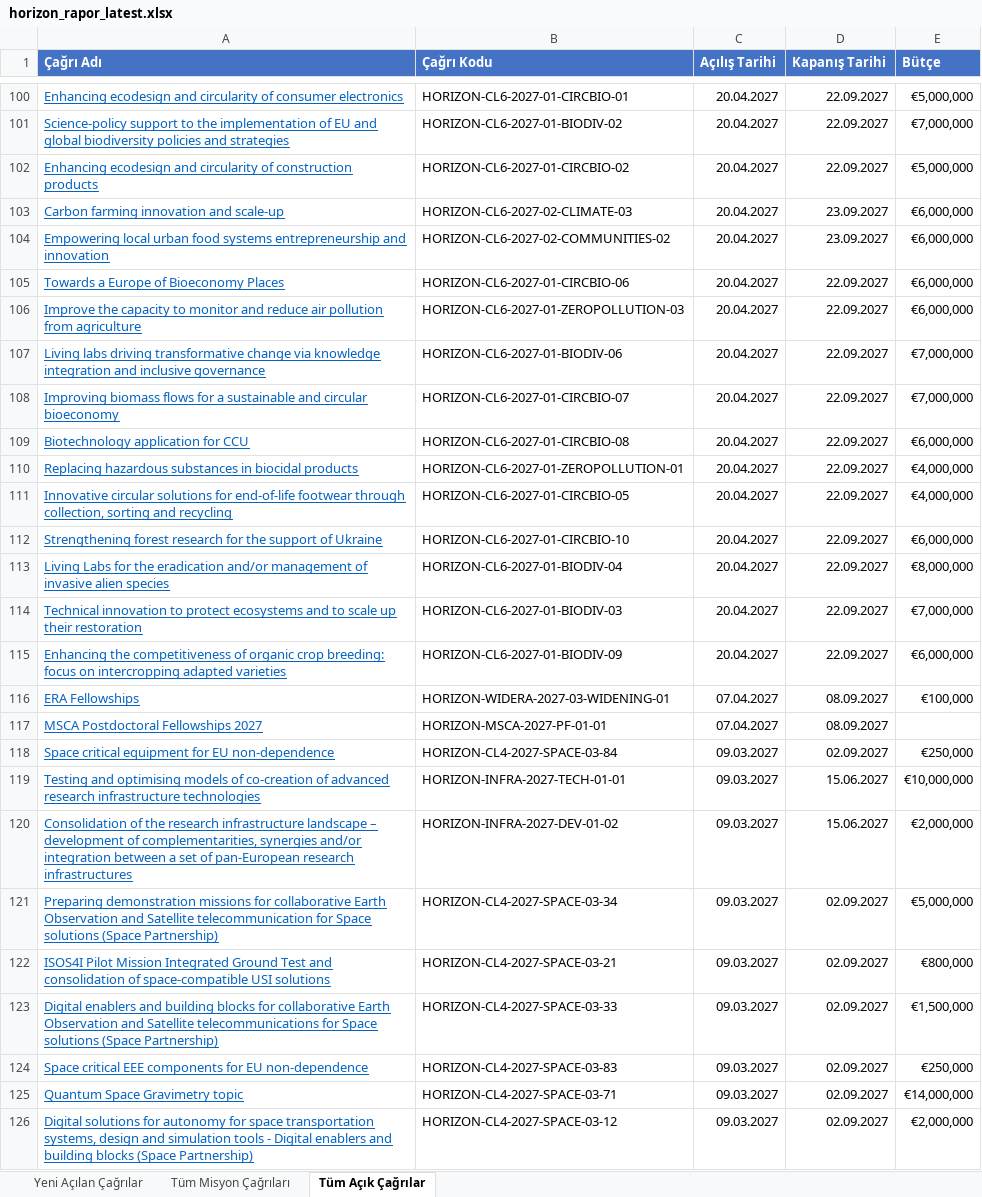
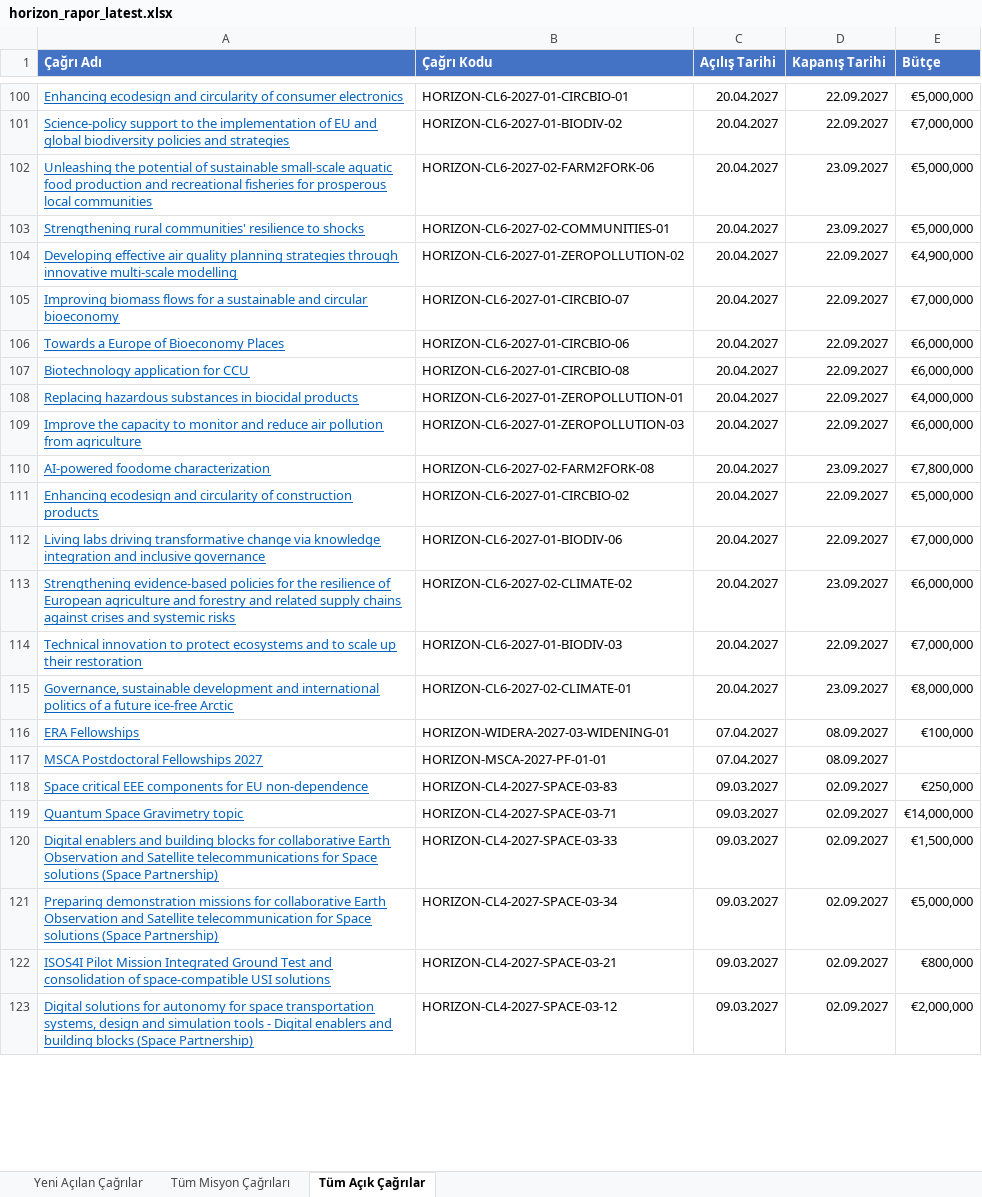
Before and after one commit to deepblu0/mlabwebsitetest, an Excel workbook: horizon-reports/horizon_rapor_latest.xlsx, sheet Tüm Açık Çağrılar, drawn as a sheet; only a part is shown, gaps mark what is left out; values as stored, in another font and other column widths than the file's, no borders; removed rows and columns are numbered as before the commit, all else as after; the diff covers the shown part only; the diff names each change by its address in the sheet, - before the commit and + after, or states it on an @@ line.

```diff
--- a/horizon-reports/horizon_rapor_latest.xlsx (sheet Tüm Açık Çağrılar)
+++ b/horizon-reports/horizon_rapor_latest.xlsx (sheet Tüm Açık Çağrılar)
-A102 (Çağrı Adı): Enhancing ecodesign and circularity of construction products
+A102 (Çağrı Adı): Unleashing the potential of sustainable small-scale aquatic food production and recreational fisheries for prosperous local communities
-B102 (Çağrı Kodu): HORIZON-CL6-2027-01-CIRCBIO-02
+B102 (Çağrı Kodu): HORIZON-CL6-2027-02-FARM2FORK-06
-D102 (Kapanış Tarihi): 22.09.2027
+D102 (Kapanış Tarihi): 23.09.2027
-row 103: Carbon farming innovation and scale-up | HORIZON-CL6-2027-02-CLIMATE-03 | 20.04.2027 | 23.09.2027 | €6,000,000
-A103 (Çağrı Adı): Empowering local urban food systems entrepreneurship and innovation
+A103 (Çağrı Adı): Strengthening rural communities' resilience to shocks
-B103 (Çağrı Kodu): HORIZON-CL6-2027-02-COMMUNITIES-02
+B103 (Çağrı Kodu): HORIZON-CL6-2027-02-COMMUNITIES-01
-E103 (Bütçe): €6,000,000
+E103 (Bütçe): €5,000,000
+row 104: Developing effective air quality planning strategies through innovative multi-scale modelling | HORIZON-CL6-2027-01-ZEROPOLLUTION-02 | 20.04.2027 | 22.09.2027 | €4,900,000
@@ row 108 moved to row 105: Improving biomass flows for a sustainabl… @@
-row 106: Improve the capacity to monitor and reduce air pollution from agriculture | HORIZON-CL6-2027-01-ZEROPOLLUTION-03 | 20.04.2027 | 22.09.2027 | €6,000,000
-row 107: Living labs driving transformative change via knowledge integration and inclusive governance | HORIZON-CL6-2027-01-BIODIV-06 | 20.04.2027 | 22.09.2027 | €7,000,000
-row 111: Innovative circular solutions for end-of-life footwear through collection, sorting and recycling | HORIZON-CL6-2027-01-CIRCBIO-05 | 20.04.2027 | 22.09.2027 | €4,000,000
-A109 (Çağrı Adı): Strengthening forest research for the support of Ukraine
+A109 (Çağrı Adı): Improve the capacity to monitor and reduce air pollution from agriculture
-B109 (Çağrı Kodu): HORIZON-CL6-2027-01-CIRCBIO-10
+B109 (Çağrı Kodu): HORIZON-CL6-2027-01-ZEROPOLLUTION-03
+row 110: AI-powered foodome characterization | HORIZON-CL6-2027-02-FARM2FORK-08 | 20.04.2027 | 23.09.2027 | €7,800,000
+row 111: Enhancing ecodesign and circularity of construction products | HORIZON-CL6-2027-01-CIRCBIO-02 | 20.04.2027 | 22.09.2027 | €5,000,000
-A112 (Çağrı Adı): Living Labs for the eradication and/or management of invasive alien species
+A112 (Çağrı Adı): Living labs driving transformative change via knowledge integration and inclusive governance
-B112 (Çağrı Kodu): HORIZON-CL6-2027-01-BIODIV-04
+B112 (Çağrı Kodu): HORIZON-CL6-2027-01-BIODIV-06
-E112 (Bütçe): €8,000,000
+E112 (Bütçe): €7,000,000
+row 113: Strengthening evidence-based policies for the resilience of European agriculture and forestry and related supply chains against crises and systemic risks | HORIZON-CL6-2027-02-CLIMATE-02 | 20.04.2027 | 23.09.2027 | €6,000,000
-row 115: Enhancing the competitiveness of organic crop breeding: focus on intercropping adapted varieties | HORIZON-CL6-2027-01-BIODIV-09 | 20.04.2027 | 22.09.2027 | €6,000,000
+row 115: Governance, sustainable development and international politics of a future ice-free Arctic | HORIZON-CL6-2027-02-CLIMATE-01 | 20.04.2027 | 23.09.2027 | €8,000,000
@@ row 118 moved to row 124: Space critical equipment for EU non-depe… @@
@@ row 119 moved to row 131: Testing and optimising models of co-crea… @@
@@ row 120 moved to row 132: Consolidation of the research infrastruc… @@
@@ row 124 moved to row 118: Space critical EEE components for EU non… @@
@@ row 125 moved to row 119: Quantum Space Gravimetry topic @@
@@ row 123 moved to row 120: Digital enablers and building blocks for… @@
```
Also changed, not shown: 27 added rows, 28 removed rows, 97 moved rows and 39 edited cells elsewhere in this sheet, sheet Yeni Açılan Çağrılar, sheet Tüm Misyon Çağrıları, 1 other file.
